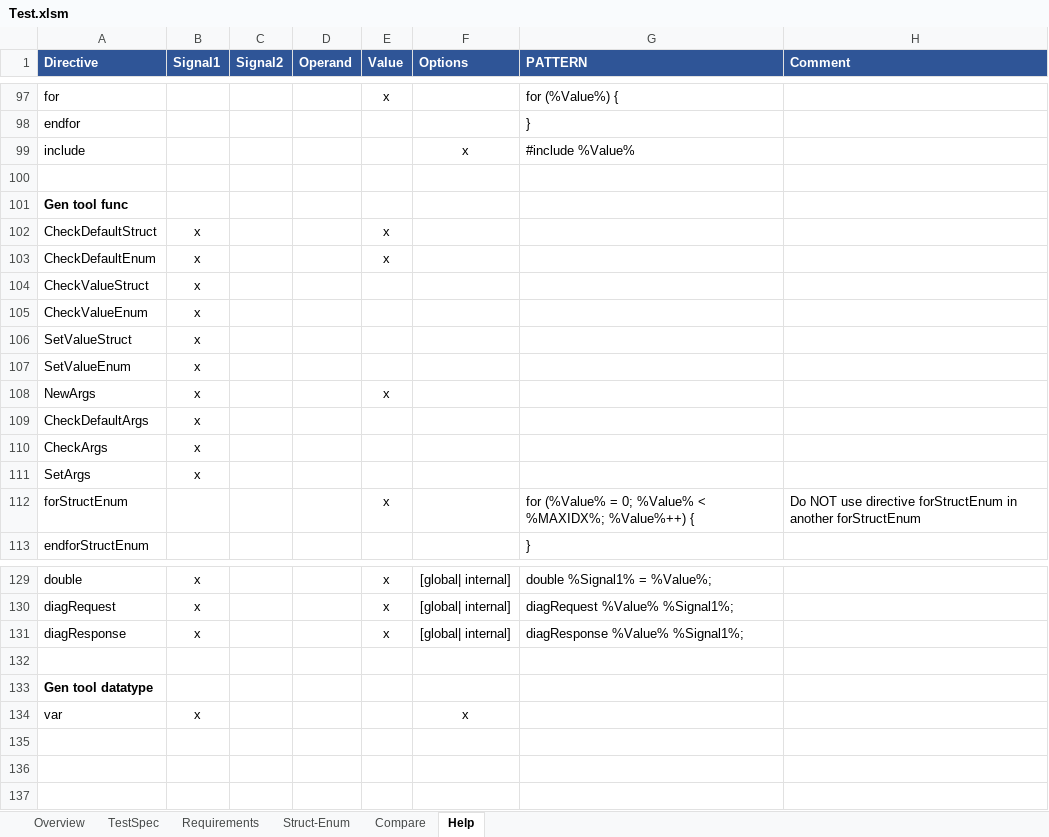
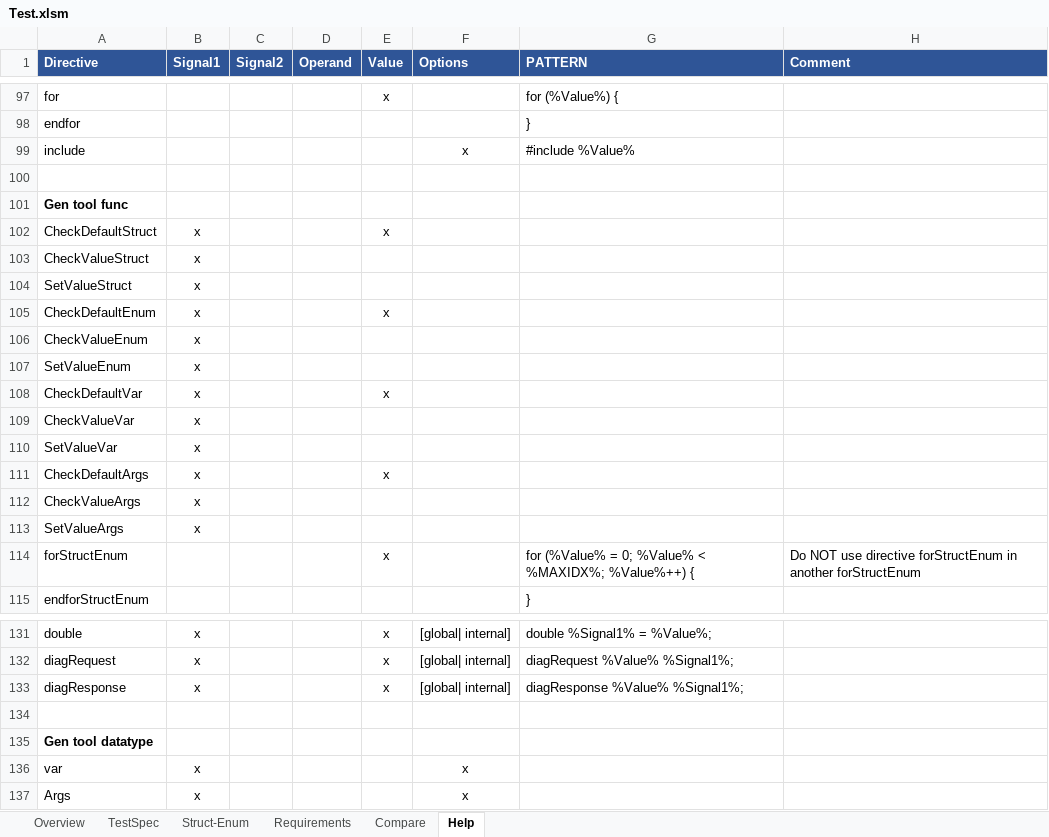
Before and after one commit to nsangrb/TestScripts_Gen, an Excel workbook: Test.xlsm, sheet Help, drawn as a sheet; only a part is shown, gaps mark what is left out; values as stored, in another font and other column widths than the file's, no borders; conditional formats not drawn; addresses are those after the commit; the diff names each change by its address in the sheet, - before the commit and + after, or states it on an @@ line.

```diff
--- a/Test.xlsm (sheet Help)
+++ b/Test.xlsm (sheet Help)
@@ sheet tab order changed: Overview | TestSpec | Struct-Enum | Requirements | Compare | Help @@
@@ row 104 moved to row 103: CheckValueStruct @@
@@ row 106 moved to row 104: SetValueStruct @@
-A108 (Directive): NewArgs
+A108 (Directive): CheckDefaultVar
+row 109: CheckValueVar | x
+row 110: SetValueVar | x
-E111 (Value): (empty)
+E111 (Value): x
-A112 (Directive): CheckArgs
+A112 (Directive): CheckValueArgs
-A113 (Directive): SetArgs
+A113 (Directive): SetValueArgs
+row 137: Args | x |  |  |  | x
```
Also changed, not shown: sheet TestSpec, sheet Compare, sheet Overview, 10 other files.
